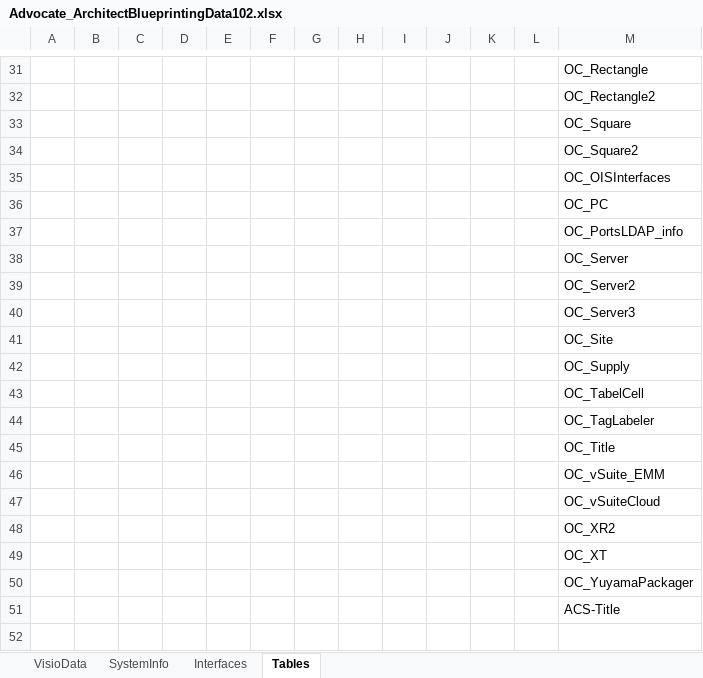
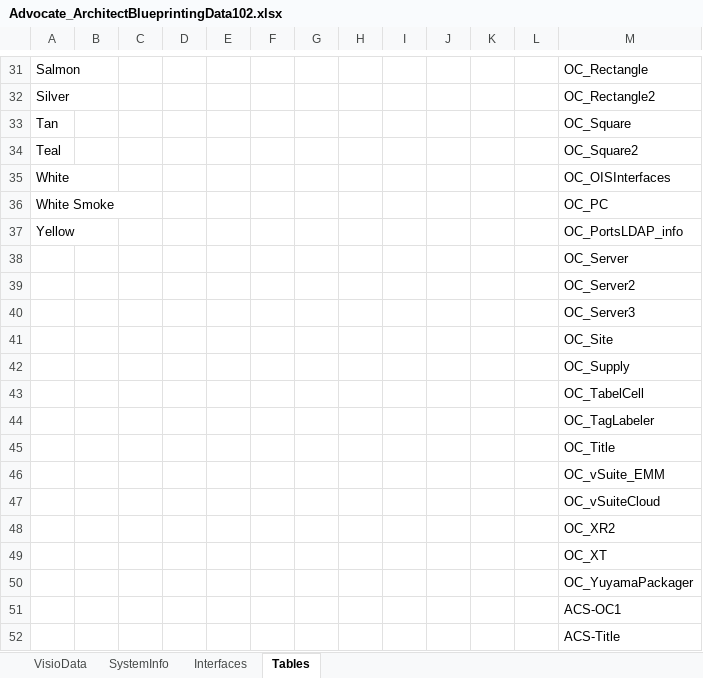
Before and after one commit to dougvida/VisioDiagramCreator, an Excel workbook: Data/ScriptData/Advocate_ArchitectBlueprintingData102.xlsx, sheet Tables, drawn as a sheet; only a part is shown, gaps mark what is left out; values as stored, in another font and other column widths than the file's, no borders; the diff covers the shown part only; the diff names each change by its address in the sheet, - before the commit and + after, or states it on an @@ line.

```diff
--- a/Data/ScriptData/Advocate_ArchitectBlueprintingData102.xlsx (sheet Tables)
+++ b/Data/ScriptData/Advocate_ArchitectBlueprintingData102.xlsx (sheet Tables)
-A31: (empty)
+A31: Salmon
-A32: (empty)
+A32: Silver
-A33: (empty)
+A33: Tan
-A34: (empty)
+A34: Teal
-A35: (empty)
+A35: White
-A36: (empty)
+A36: White Smoke
-A37: (empty)
+A37: Yellow
+row 51:  |  |  |  |  |  |  |  |  |  |  |  | ACS-OC1
```
Also changed, not shown: 28 edited cells elsewhere in this sheet, sheet VisioData, 13 other files.
